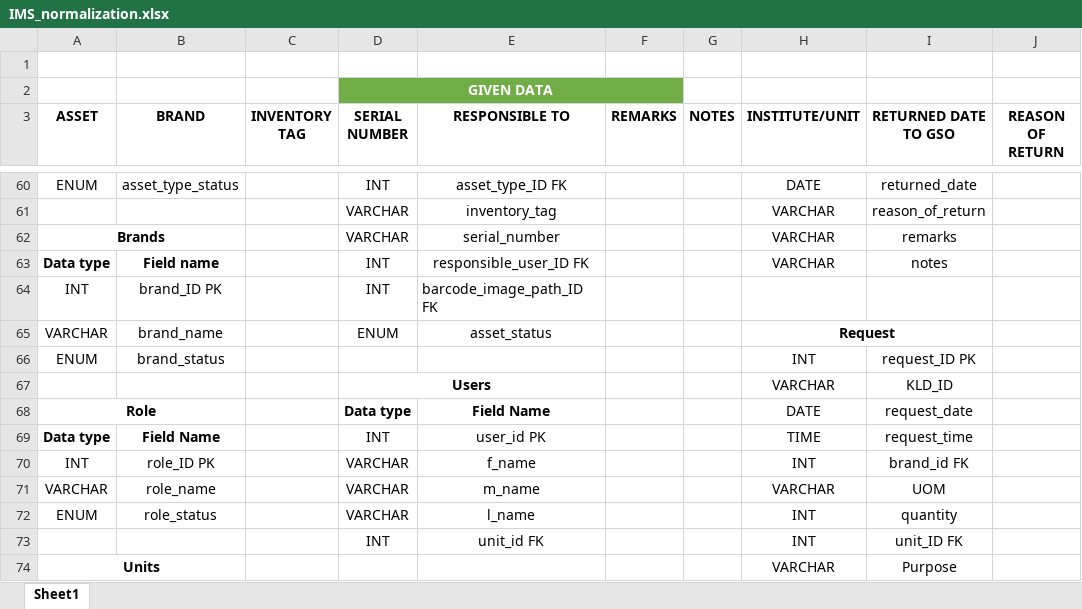
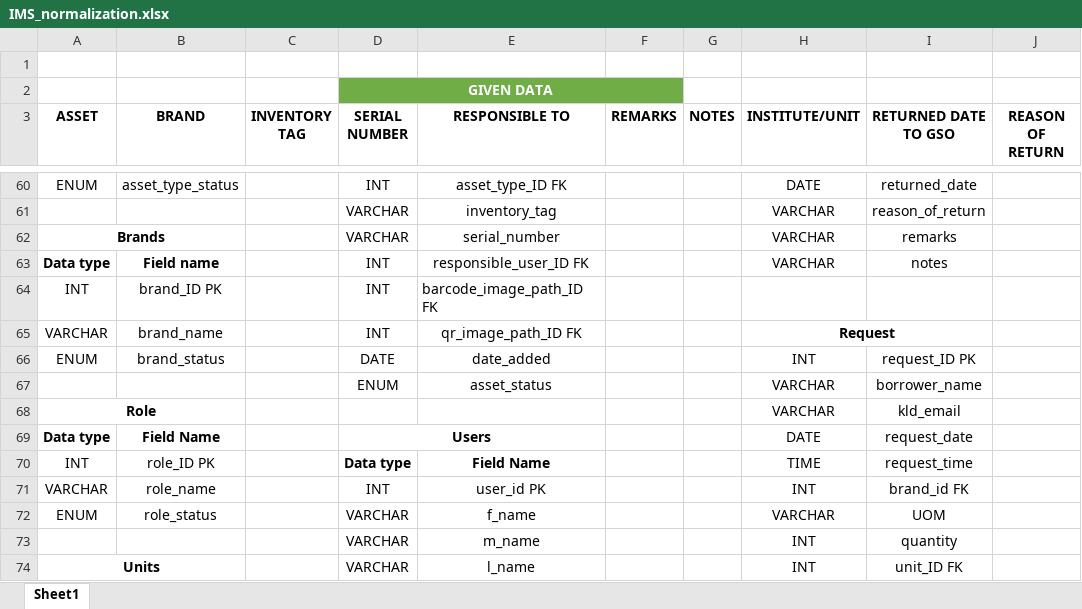
Before and after one commit to miguya216/IMS, an Excel workbook: IMS_normalization.xlsx, sheet Sheet1, drawn as a sheet; only a part is shown, gaps mark what is left out; values as stored, in another font and other column widths than the file's, no borders; removed rows and columns are numbered as before the commit, all else as after; the diff covers the shown part only; the diff names each change by its address in the sheet, - before the commit and + after, or states it on an @@ line.

```diff
--- a/IMS_normalization.xlsx (sheet Sheet1)
+++ b/IMS_normalization.xlsx (sheet Sheet1)
-D65 (SERIAL NUMBER): ENUM
+D65 (SERIAL NUMBER): INT
-E65 (RESPONSIBLE TO): asset_status
+E65 (RESPONSIBLE TO): qr_image_path_ID FK
-D66 (SERIAL NUMBER): (empty)
+D66 (SERIAL NUMBER): DATE
-E66 (RESPONSIBLE TO): (empty)
+E66 (RESPONSIBLE TO): date_added
-row 67:  |  |  | Users |  |  |  | VARCHAR | KLD_ID
-row 68: Role |  |  | Data type | Field Name |  |  | DATE | request_date
+row 67:  |  |  | ENUM | asset_status |  |  | VARCHAR | borrower_name
+row 68: Role |  |  |  |  |  |  | VARCHAR | kld_email
-D69 (SERIAL NUMBER): INT
+D69 (SERIAL NUMBER): Users
-D69 bold: off
+D69 bold: on
+D69:E69 merged
-E69 (RESPONSIBLE TO): user_id PK
+E69 (RESPONSIBLE TO): (empty)
-H69 (INSTITUTE/UNIT): TIME
+H69 (INSTITUTE/UNIT): DATE
-I69 (RETURNED DATE TO GSO): request_time
+I69 (RETURNED DATE TO GSO): request_date
-D70 (SERIAL NUMBER): VARCHAR
+D70 (SERIAL NUMBER): Data type
-D70:E70 bold: off
+D70:E70 bold: on
-E70 (RESPONSIBLE TO): f_name
+E70 (RESPONSIBLE TO): Field Name
-H70 (INSTITUTE/UNIT): INT
+H70 (INSTITUTE/UNIT): TIME
-I70 (RETURNED DATE TO GSO): brand_id FK
+I70 (RETURNED DATE TO GSO): request_time
-D71 (SERIAL NUMBER): VARCHAR
+D71 (SERIAL NUMBER): INT
-E71 (RESPONSIBLE TO): m_name
+E71 (RESPONSIBLE TO): user_id PK
-H71 (INSTITUTE/UNIT): VARCHAR
+H71 (INSTITUTE/UNIT): INT
-I71 (RETURNED DATE TO GSO): UOM
+I71 (RETURNED DATE TO GSO): brand_id FK
-E72 (RESPONSIBLE TO): l_name
+E72 (RESPONSIBLE TO): f_name
-H72 (INSTITUTE/UNIT): INT
+H72 (INSTITUTE/UNIT): VARCHAR
-I72 (RETURNED DATE TO GSO): quantity
+I72 (RETURNED DATE TO GSO): UOM
-row 73:  |  |  | INT | unit_id FK |  |  | INT | unit_ID FK
-row 74: Units |  |  |  |  |  |  | VARCHAR | Purpose
+row 73:  |  |  | VARCHAR | m_name |  |  | INT | quantity
+row 74: Units |  |  | VARCHAR | l_name |  |  | INT | unit_ID FK
```
Also changed, not shown: 15 added rows, 9 removed rows, 20 edited cells, cell formats and merged cells elsewhere in this sheet, 25 other files.
